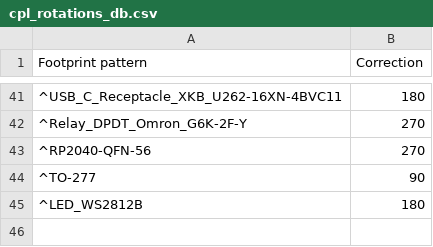
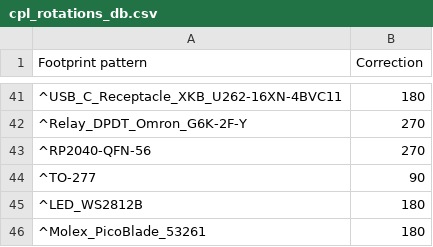
Before and after one commit to matthewlai/JLCKicadTools, a CSV file: jlc_kicad_tools/cpl_rotations_db.csv, drawn as a sheet; only a part is shown, gaps mark what is left out; the diff names each change by its address in the sheet, - before the commit and + after, or states it on an @@ line.

Commit message:
Add rotation for picoblade

```diff
--- a/jlc_kicad_tools/cpl_rotations_db.csv
+++ b/jlc_kicad_tools/cpl_rotations_db.csv
+row 46: ^Molex_PicoBlade_53261 | 180
```
